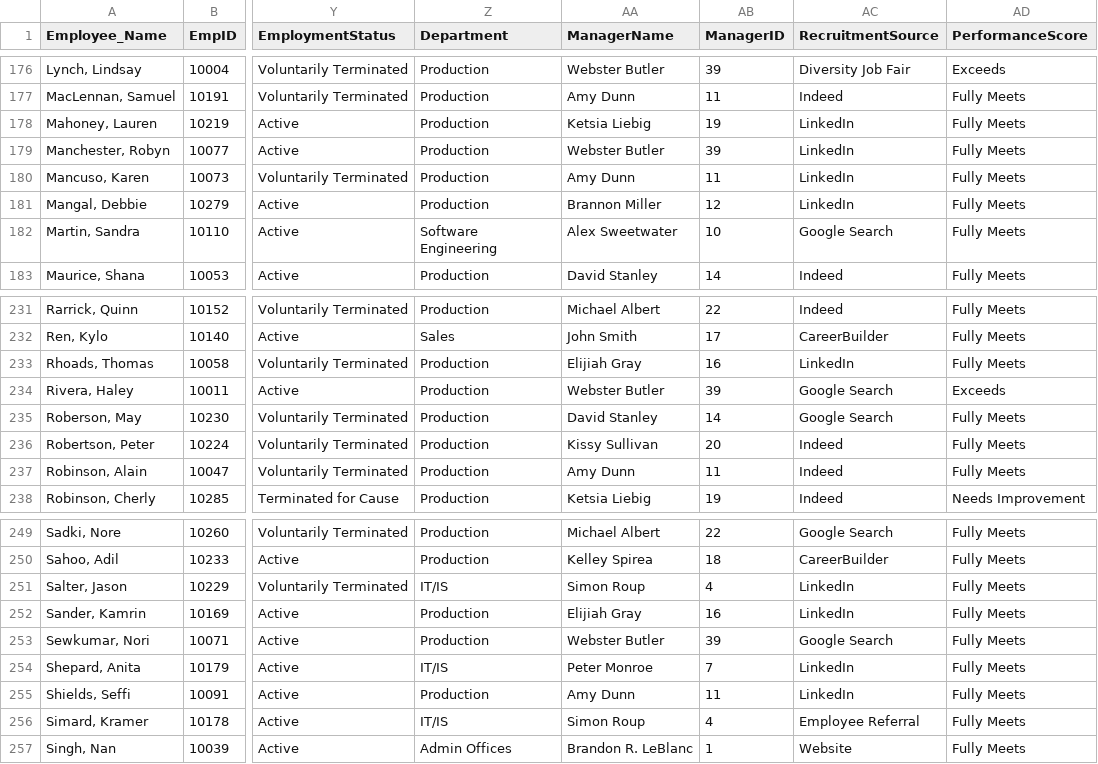
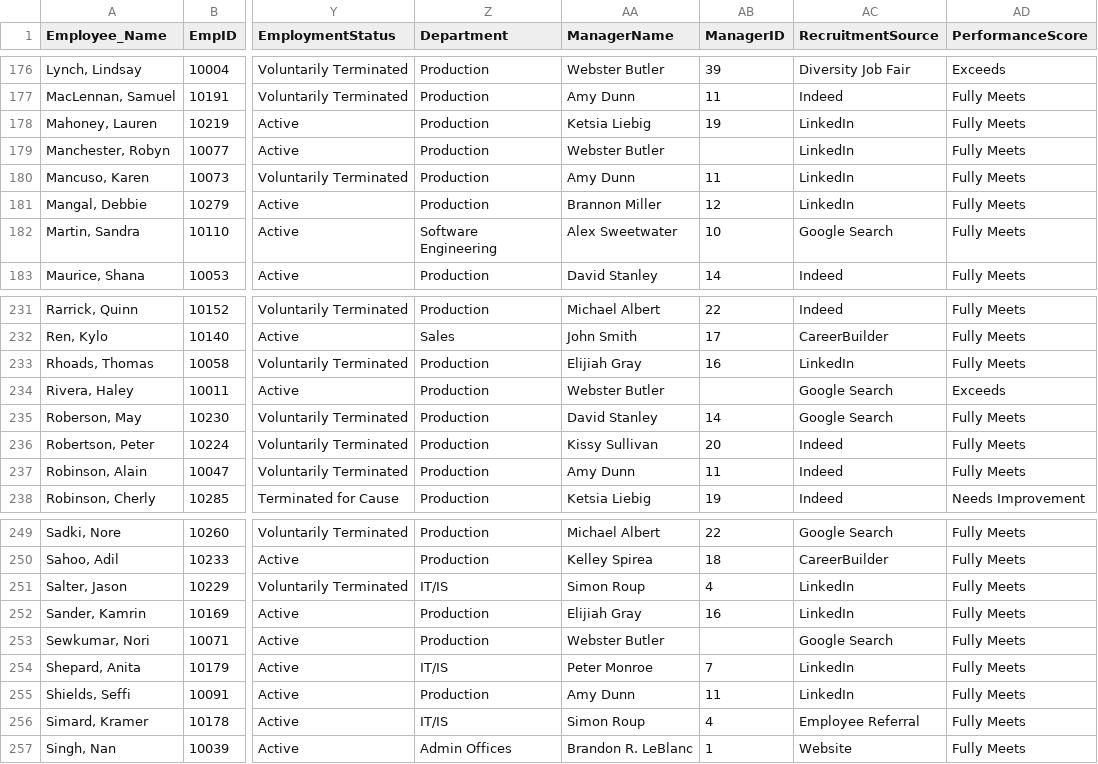
Before and after one commit to ParthamSolanki/Data-Analyst-Portfolio-Projects, a CSV file: Excel/HRDataset_v14 - Working.csv, drawn as a sheet; only a part is shown, gaps mark what is left out; the diff covers the shown part only; the diff names each change by its address in the sheet, - before the commit and + after, or states it on an @@ line.

```diff
--- a/Excel/HRDataset_v14 - Working.csv
+++ b/Excel/HRDataset_v14 - Working.csv
-AB179 (ManagerID): 39
+AB179 (ManagerID): (empty)
-AB234 (ManagerID): 39
+AB234 (ManagerID): (empty)
-AB253 (ManagerID): 39
+AB253 (ManagerID): (empty)
```
Also changed, not shown: 5 edited cells elsewhere in this file, 1 other file.
